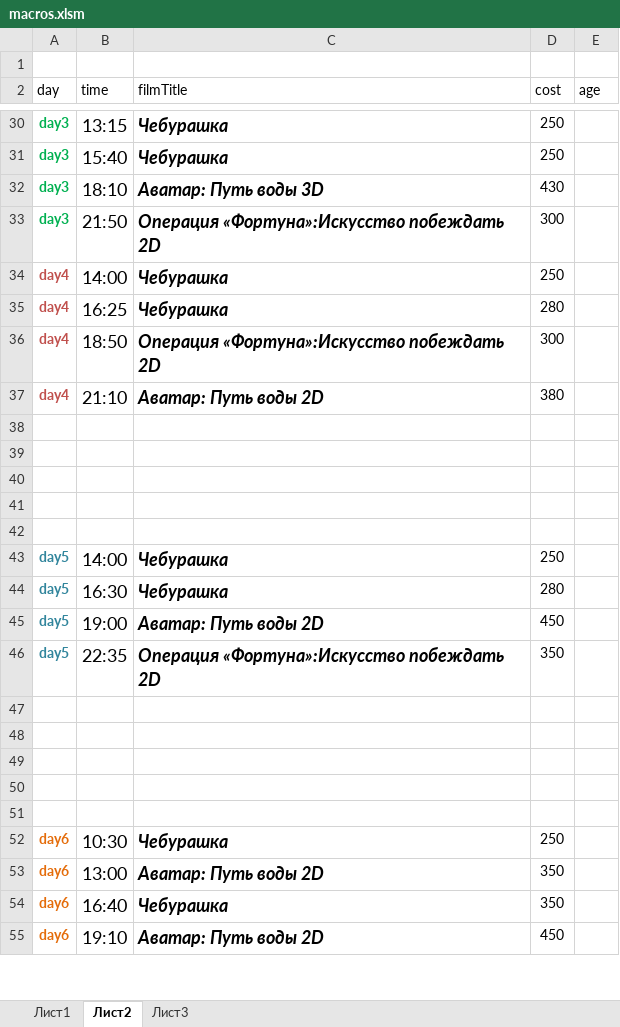
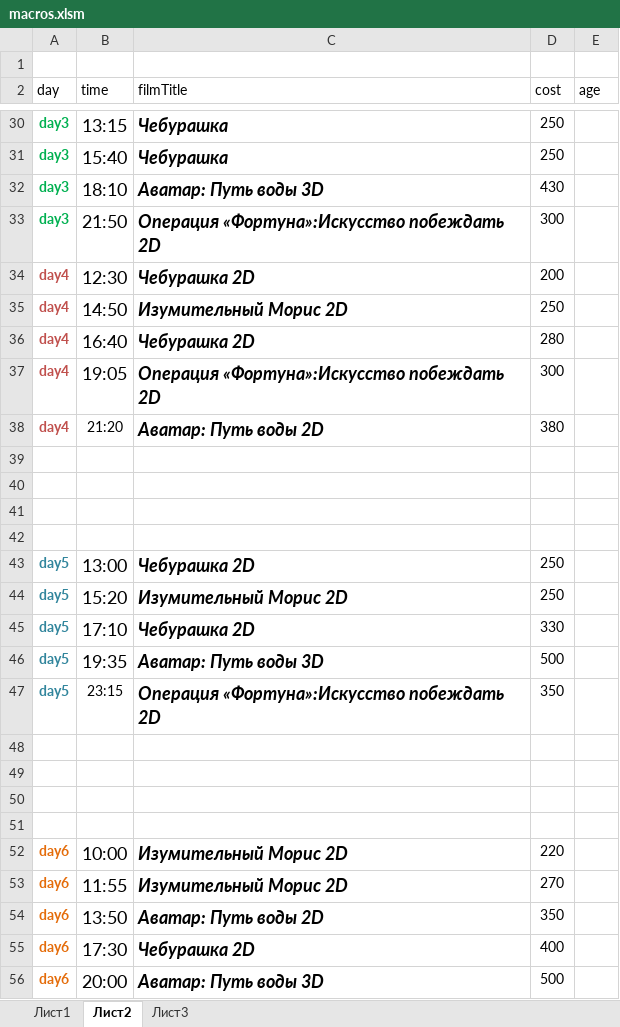
Before and after one commit to eg-bond/ReactSovremennic, an Excel workbook: ExternalScripts/Excel/macros.xlsm, sheet Лист2, drawn as a sheet; only a part is shown, gaps mark what is left out; values as stored, in another font and other column widths than the file's, no borders; removed rows and columns are numbered as before the commit, all else as after; the diff covers the shown part only; the diff names each change by its address in the sheet, - before the commit and + after, or states it on an @@ line.

```diff
--- a/ExternalScripts/Excel/macros.xlsm (sheet Лист2)
+++ b/ExternalScripts/Excel/macros.xlsm (sheet Лист2)
+row 34: day4 | 12:30 | Чебурашка 2D | 200
-B35 (time): 14:00
+B35 (time): 14:50
-C35 (filmTitle): Чебурашка
+C35 (filmTitle): Изумительный Морис 2D
-B36 (time): 16:25
+B36 (time): 16:40
-C36 (filmTitle): Чебурашка
+C36 (filmTitle): Чебурашка 2D
-B37 (time): 18:50
+B37 (time): 19:05
-B38 (time): 21:10
+B38 (time): 21:20
@@ B38 text size: smaller @@
-row 42: (empty)
-B43 (time): 14:00
+B43 (time): 13:00
-C43 (filmTitle): Чебурашка
+C43 (filmTitle): Чебурашка 2D
+row 44: day5 | 15:20 | Изумительный Морис 2D | 250
-B45 (time): 16:30
+B45 (time): 17:10
-C45 (filmTitle): Чебурашка
+C45 (filmTitle): Чебурашка 2D
-D45 (cost): 280
+D45 (cost): 330
-B46 (time): 19:00
+B46 (time): 19:35
-C46 (filmTitle): Аватар: Путь воды 2D
+C46 (filmTitle): Аватар: Путь воды 3D
-D46 (cost): 450
+D46 (cost): 500
-B47 (time): 22:35
+B47 (time): 23:15
@@ B47 text size: smaller @@
-row 51: (empty)
-B52 (time): 10:30
+B52 (time): 10:00
-C52 (filmTitle): Чебурашка
+C52 (filmTitle): Изумительный Морис 2D
-D52 (cost): 250
+D52 (cost): 220
+row 53: day6 | 11:55 | Изумительный Морис 2D | 270
-B54 (time): 13:00
+B54 (time): 13:50
-B55 (time): 16:40
+B55 (time): 17:30
-C55 (filmTitle): Чебурашка
+C55 (filmTitle): Чебурашка 2D
-D55 (cost): 350
+D55 (cost): 400
-B56 (time): 19:10
+B56 (time): 20:00
-C56 (filmTitle): Аватар: Путь воды 2D
+C56 (filmTitle): Аватар: Путь воды 3D
-D56 (cost): 450
+D56 (cost): 500
```
Also changed, not shown: 1 added row, 1 removed row, 11 edited cells and cell formats elsewhere in this sheet, sheet Лист1, 4 other files.
